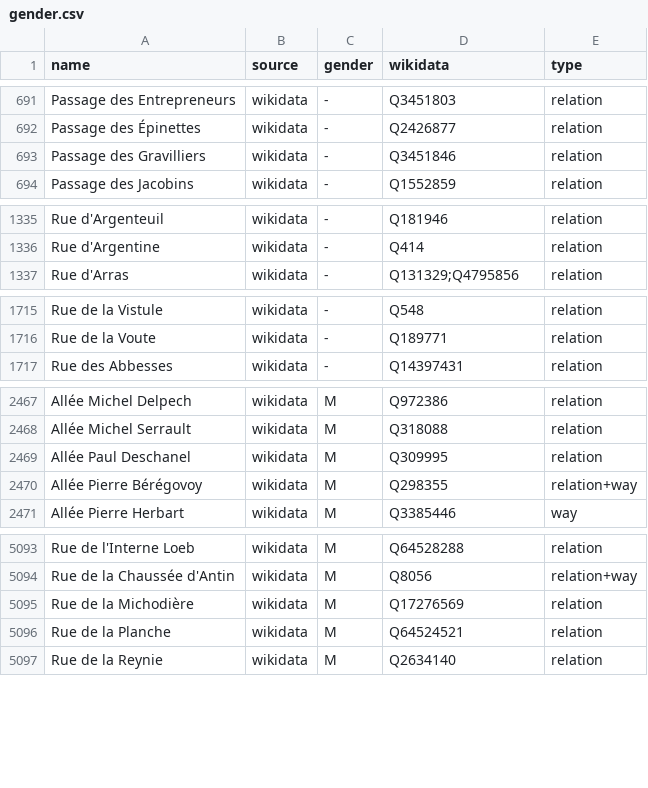
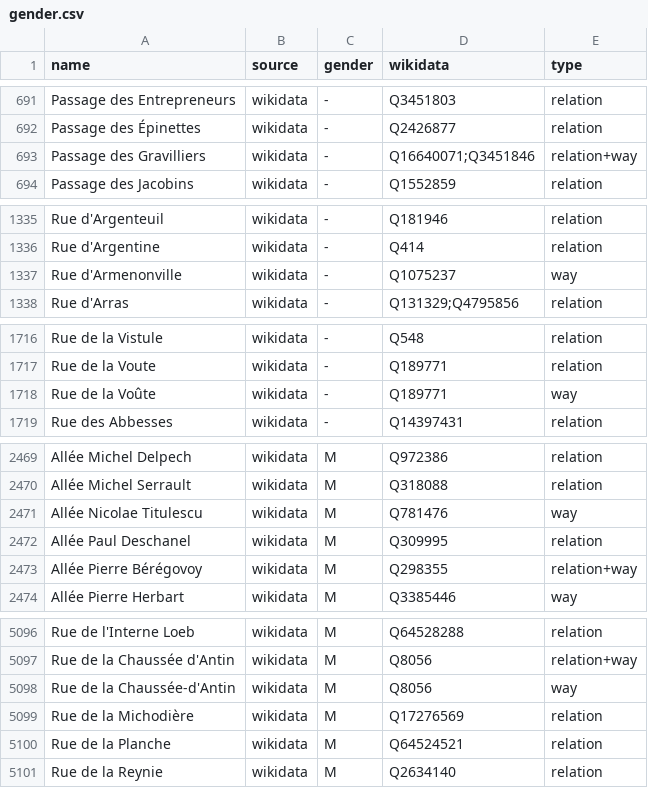
Before and after one commit to EqualStreetNames/equalstreetnames-paris, a CSV file: data/gender.csv, drawn as a sheet; only a part is shown, gaps mark what is left out; the diff covers the shown part only.

```diff
--- a/data/gender.csv
+++ b/data/gender.csv
@@ -692,3 +692,3 @@ name,source,gender,wikidata,type
 "Passage des Épinettes",wikidata,-,Q2426877,relation
-"Passage des Gravilliers",wikidata,-,Q3451846,relation
+"Passage des Gravilliers",wikidata,-,Q16640071;Q3451846,relation+way
 "Passage des Jacobins",wikidata,-,Q1552859,relation
@@ -1336,2 +1336,3 @@ name,source,gender,wikidata,type
 "Rue d'Argentine",wikidata,-,Q414,relation
+"Rue d'Armenonville",wikidata,-,Q1075237,way
 "Rue d'Arras",wikidata,-,Q131329;Q4795856,relation
@@ -1716,2 +1717,3 @@ name,source,gender,wikidata,type
 "Rue de la Voute",wikidata,-,Q189771,relation
+"Rue de la Voûte",wikidata,-,Q189771,way
 "Rue des Abbesses",wikidata,-,Q14397431,relation
@@ -2468,2 +2470,3 @@ name,source,gender,wikidata,type
 "Allée Michel Serrault",wikidata,M,Q318088,relation
+"Allée Nicolae Titulescu",wikidata,M,Q781476,way
 "Allée Paul Deschanel",wikidata,M,Q309995,relation
@@ -5094,2 +5097,3 @@ name,source,gender,wikidata,type
 "Rue de la Chaussée d'Antin",wikidata,M,Q8056,relation+way
+"Rue de la Chaussée-d'Antin",wikidata,M,Q8056,way
 "Rue de la Michodière",wikidata,M,Q17276569,relation
```
Also changed, not shown: 5 edited cells elsewhere in this file, data/other.csv, 4 other files.
